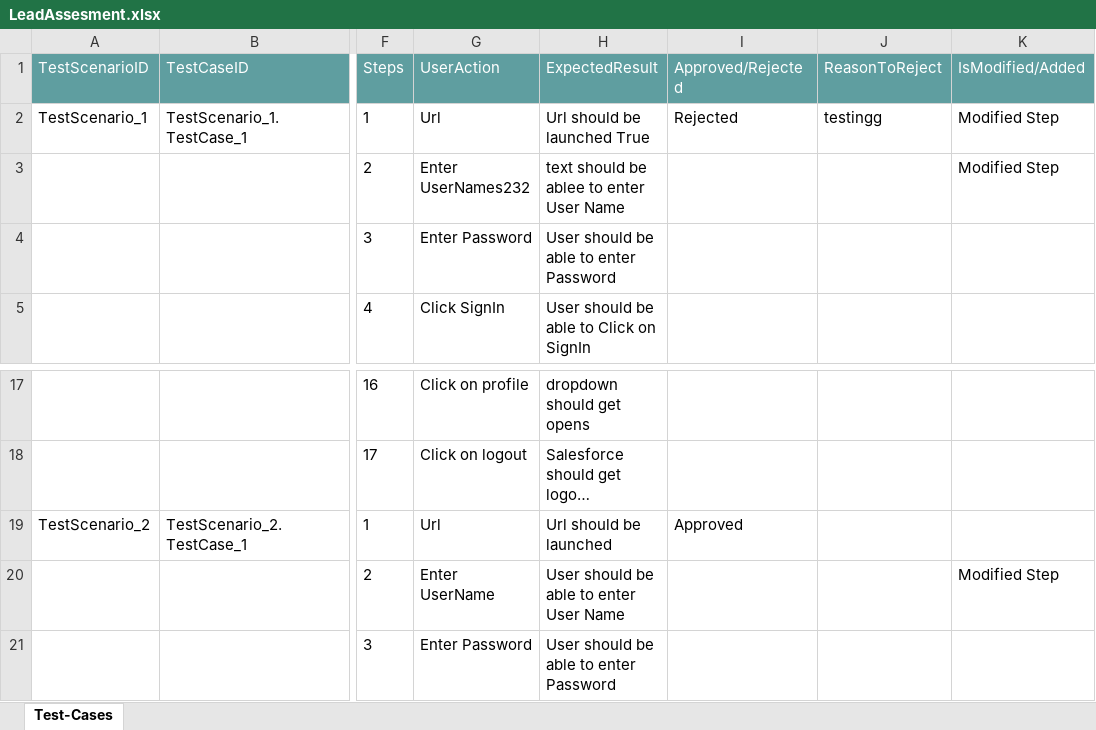
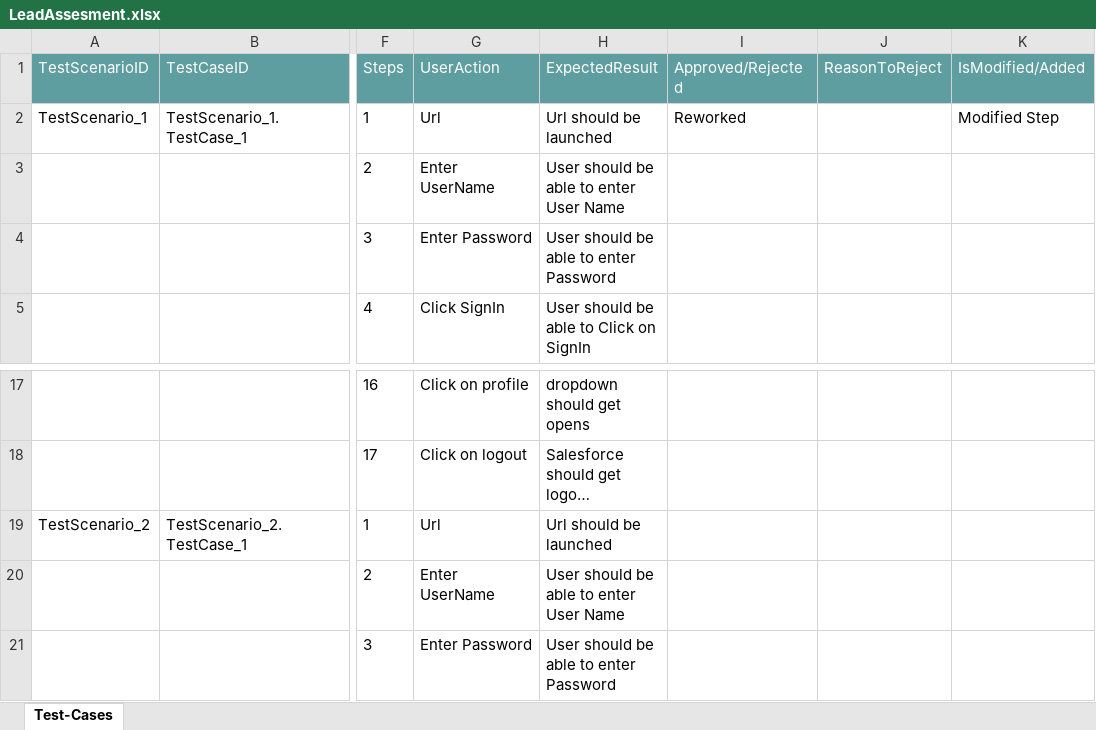
Before and after one commit to ShaikMohamedIrfan/Traning, an Excel workbook: LeadAssesment.xlsx, sheet Test-Cases, drawn as a sheet; only a part is shown, gaps mark what is left out; long unchanged cells end in …; values as stored, in another font and other column widths than the file's, no borders; table styles not drawn; the diff names each change by its address in the sheet, - before the commit and + after, or states it on an @@ line.

Commit message:
Initial Commit for Verification of Test cases

```diff
--- a/LeadAssesment.xlsx (sheet Test-Cases)
+++ b/LeadAssesment.xlsx (sheet Test-Cases)
-H2 (ExpectedResult): Url should be launched True
+H2 (ExpectedResult): Url should be launched
-I2 (Approved/Rejected): Rejected
+I2 (Approved/Rejected): Reworked
-J2 (ReasonToReject): testingg
+J2 (ReasonToReject): (empty)
-G3 (UserAction): Enter UserNames232
+G3 (UserAction): Enter UserName
-H3 (ExpectedResult): text should be ablee to enter User Name
+H3 (ExpectedResult): User should be able to enter User Name
-K3 (IsModified/Added): Modified Step
+K3 (IsModified/Added): (empty)
-I19 (Approved/Rejected): Approved
+I19 (Approved/Rejected): (empty)
-K20 (IsModified/Added): Modified Step
+K20 (IsModified/Added): (empty)
```
